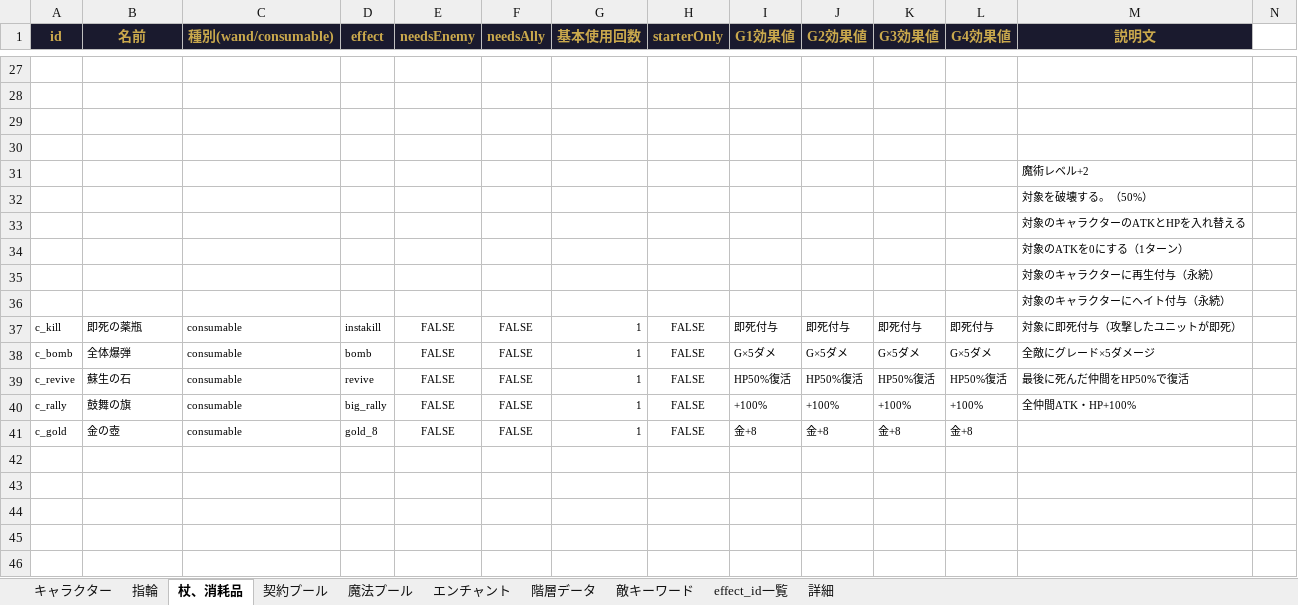
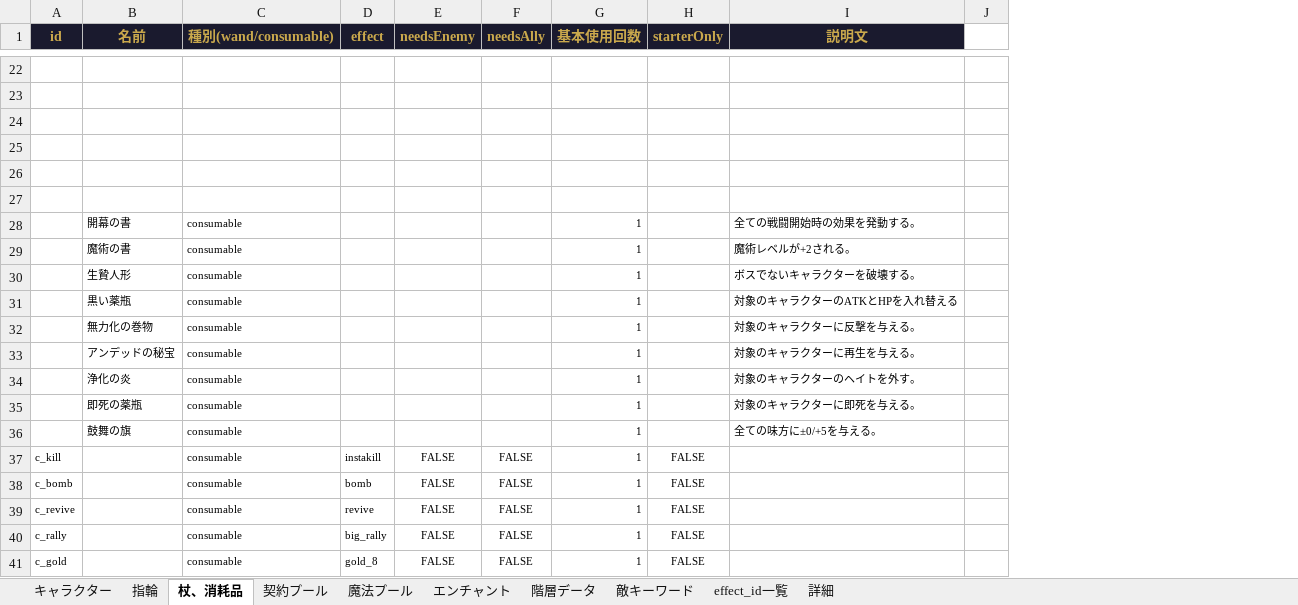
Before and after one commit to Yuki-fa/Vesselbound, an Excel workbook: js/Vesselbound_data.xlsx, sheet 杖、消耗品, drawn as a sheet; only a part is shown, gaps mark what is left out; values as stored, in another font and other column widths than the file's, no borders; charts and pictures not drawn; removed rows and columns are numbered as before the commit, all else as after; the diff covers the shown part only; the diff names each change by its address in the sheet, - before the commit and + after, or states it on an @@ line.

```diff
--- a/js/Vesselbound_data.xlsx (sheet 杖、消耗品)
+++ b/js/Vesselbound_data.xlsx (sheet 杖、消耗品)
-column I (G1効果値), rows 37-41: 即死付与 | G×5ダメ | HP50%復活 | +100% | 金+8
-column J (G2効果値), rows 37-41: 即死付与 | G×5ダメ | HP50%復活 | +100% | 金+8
-column K (G3効果値), rows 37-41: 即死付与 | G×5ダメ | HP50%復活 | +100% | 金+8
-column L (G4効果値), rows 37-41: 即死付与 | G×5ダメ | HP50%復活 | +100% | 金+8
-I26 (説明文): 魔術レベル+2
+I26 (説明文): (empty)
-I27 (説明文): 対象を破壊する。（50%）
+I27 (説明文): (empty)
-row 33:  |  |  |  |  |  |  |  |  |  |  |  | 対象のキャラクターのATKとHPを入れ替える
-row 34:  |  |  |  |  |  |  |  |  |  |  |  | 対象のATKを0にする（1ターン）
-row 35:  |  |  |  |  |  |  |  |  |  |  |  | 対象のキャラクターに再生付与（永続）
-row 36:  |  |  |  |  |  |  |  |  |  |  |  | 対象のキャラクターにヘイト付与（永続）
+row 28:  | 開幕の書 | consumable |  |  |  | 1 |  | 全ての戦闘開始時の効果を発動する。
+row 29:  | 魔術の書 | consumable |  |  |  | 1 |  | 魔術レベルが+2される。
+row 30:  | 生贄人形 | consumable |  |  |  | 1 |  | ボスでないキャラクターを破壊する。
+row 31:  | 黒い薬瓶 | consumable |  |  |  | 1 |  | 対象のキャラクターのATKとHPを入れ替える
+row 32:  | 無力化の巻物 | consumable |  |  |  | 1 |  | 対象のキャラクターに反撃を与える。
+row 33:  | アンデッドの秘宝 | consumable |  |  |  | 1 |  | 対象のキャラクターに再生を与える。
+row 34:  | 浄化の炎 | consumable |  |  |  | 1 |  | 対象のキャラクターのヘイトを外す。
+row 35:  | 即死の薬瓶 | consumable |  |  |  | 1 |  | 対象のキャラクターに即死を与える。
+row 36:  | 鼓舞の旗 | consumable |  |  |  | 1 |  | 全ての味方に±0/+5を与える。
-B37 (名前): 即死の薬瓶
+B37 (名前): (empty)
-I37 (説明文): 対象に即死付与（攻撃したユニットが即死）
+I37 (説明文): (empty)
-B38 (名前): 全体爆弾
+B38 (名前): (empty)
-I38 (説明文): 全敵にグレード×5ダメージ
+I38 (説明文): (empty)
-B39 (名前): 蘇生の石
+B39 (名前): (empty)
-I39 (説明文): 最後に死んだ仲間をHP50%で復活
+I39 (説明文): (empty)
-B40 (名前): 鼓舞の旗
+B40 (名前): (empty)
-I40 (説明文): 全仲間ATK・HP+100%
+I40 (説明文): (empty)
-B41 (名前): 金の壺
+B41 (名前): (empty)
```
Also changed, not shown: 2 added rows, 7 removed rows and 22 edited cells elsewhere in this sheet, sheet 指輪, 6 other files.
